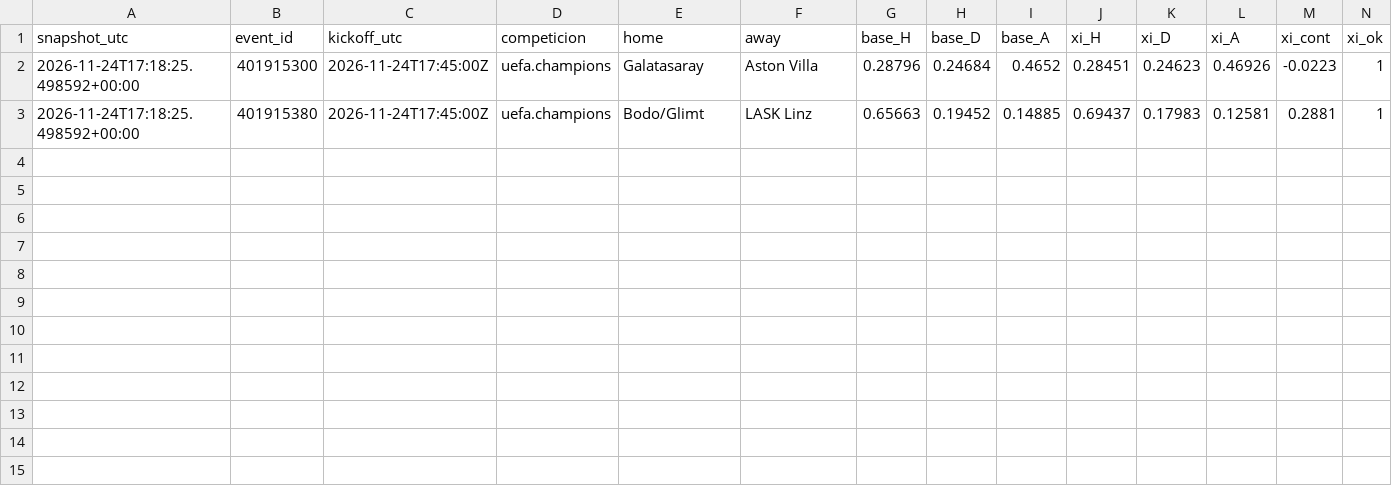
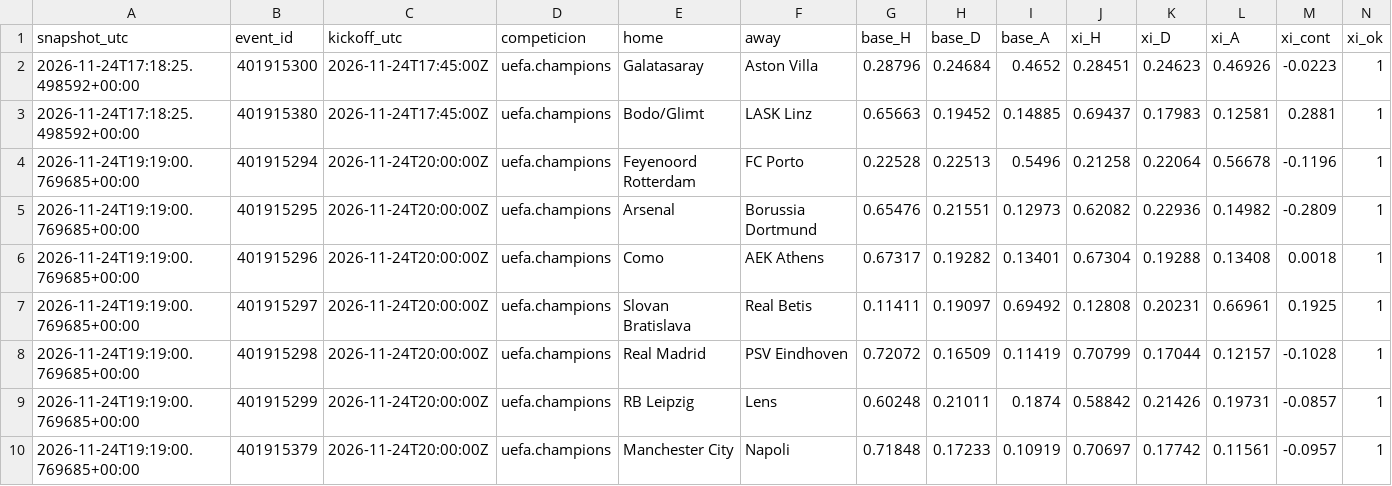
Before and after one commit to gabrielreyesu/mocha-picks, a CSV file: predictions/soccer_xi_shadow.csv, drawn as a sheet; only a part is shown; rows hold the shown columns only; the diff names each change by its address in the sheet, - before the commit and + after, or states it on an @@ line.

```diff
--- a/predictions/soccer_xi_shadow.csv
+++ b/predictions/soccer_xi_shadow.csv
+row 4: 2026-11-24T19:19:00.769685+00:00 | 401915294 | 2026-11-24T20:00:00Z | uefa.champions | Feyenoord Rotterdam | FC Porto | 0.22528 | 0.22513 | 0.5496 | 0.21258 | 0.22064 | 0.56678 | -0.1196 | 1
+row 5: 2026-11-24T19:19:00.769685+00:00 | 401915295 | 2026-11-24T20:00:00Z | uefa.champions | Arsenal | Borussia Dortmund | 0.65476 | 0.21551 | 0.12973 | 0.62082 | 0.22936 | 0.14982 | -0.2809 | 1
+row 6: 2026-11-24T19:19:00.769685+00:00 | 401915296 | 2026-11-24T20:00:00Z | uefa.champions | Como | AEK Athens | 0.67317 | 0.19282 | 0.13401 | 0.67304 | 0.19288 | 0.13408 | 0.0018 | 1
+row 7: 2026-11-24T19:19:00.769685+00:00 | 401915297 | 2026-11-24T20:00:00Z | uefa.champions | Slovan Bratislava | Real Betis | 0.11411 | 0.19097 | 0.69492 | 0.12808 | 0.20231 | 0.66961 | 0.1925 | 1
+row 8: 2026-11-24T19:19:00.769685+00:00 | 401915298 | 2026-11-24T20:00:00Z | uefa.champions | Real Madrid | PSV Eindhoven | 0.72072 | 0.16509 | 0.11419 | 0.70799 | 0.17044 | 0.12157 | -0.1028 | 1
+row 9: 2026-11-24T19:19:00.769685+00:00 | 401915299 | 2026-11-24T20:00:00Z | uefa.champions | RB Leipzig | Lens | 0.60248 | 0.21011 | 0.1874 | 0.58842 | 0.21426 | 0.19731 | -0.0857 | 1
+row 10: 2026-11-24T19:19:00.769685+00:00 | 401915379 | 2026-11-24T20:00:00Z | uefa.champions | Manchester City | Napoli | 0.71848 | 0.17233 | 0.10919 | 0.70697 | 0.17742 | 0.11561 | -0.0957 | 1
```
Also changed, not shown: 1 other file.
